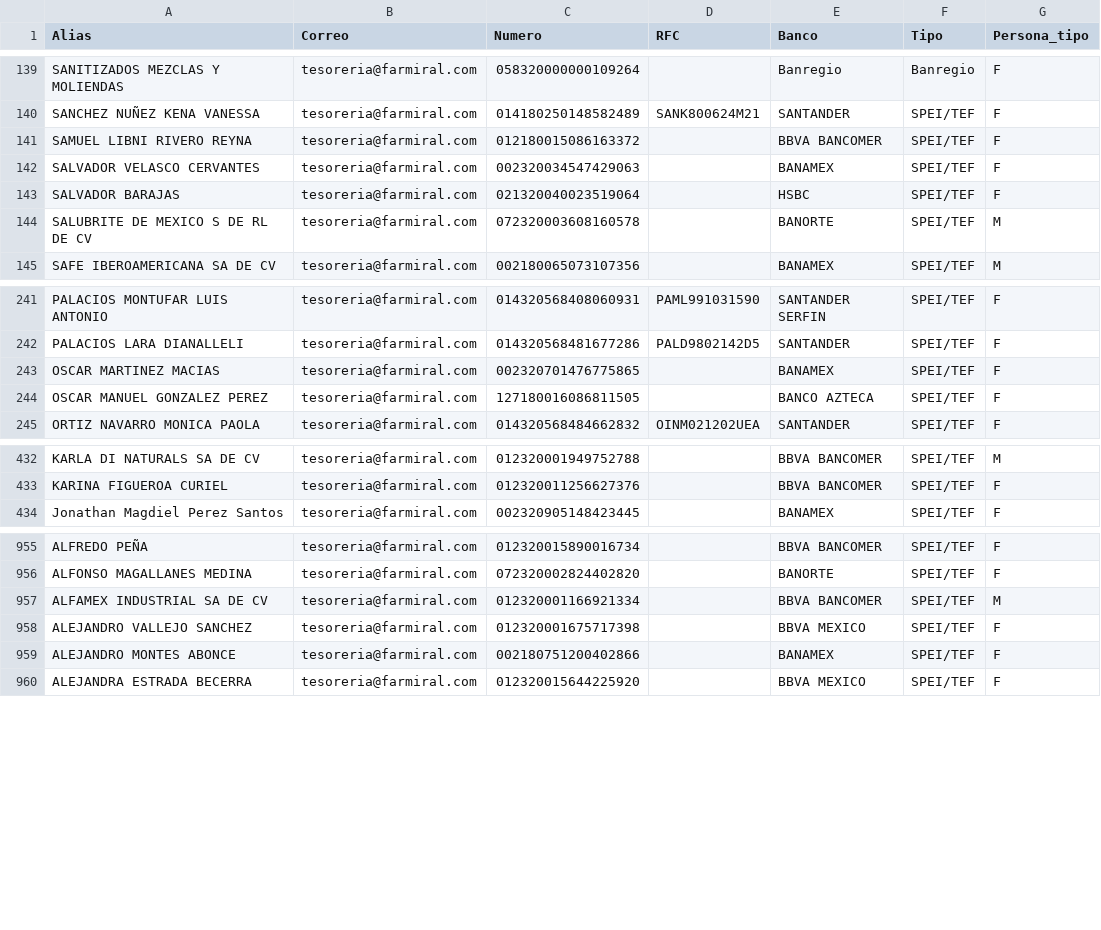
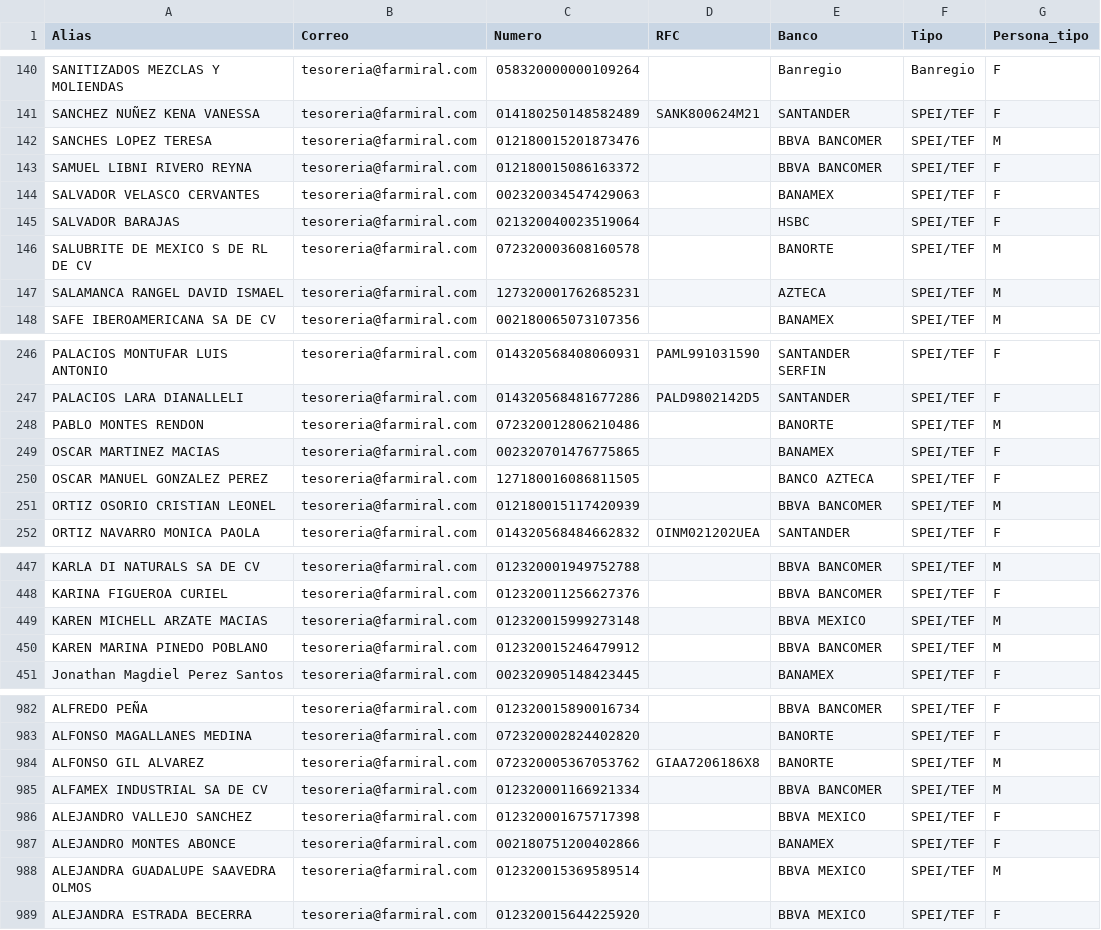
Before and after one commit to Geratano/Farmiral, a CSV file: proveedores_cuentas.csv, drawn as a sheet; only a part is shown, gaps mark what is left out; the diff covers the shown part only.

Commit message:
Actualizacin base proveedores_cuentas.csv

```diff
--- a/proveedores_cuentas.csv
+++ b/proveedores_cuentas.csv
@@ -140,2 +141,3 @@ SANITIZADOS MEZCLAS Y MOLIENDAS,tesoreria@farmiral.com,058320000000109264,,Banre
 SANCHEZ NUÑEZ KENA VANESSA,tesoreria@farmiral.com,014180250148582489,SANK800624M21,SANTANDER,SPEI/TEF,F
+SANCHES LOPEZ TERESA,tesoreria@farmiral.com,012180015201873476,,BBVA BANCOMER,SPEI/TEF,M
 SAMUEL LIBNI RIVERO REYNA,tesoreria@farmiral.com,012180015086163372,,BBVA BANCOMER,SPEI/TEF,F
@@ -144,2 +146,3 @@ SALVADOR BARAJAS,tesoreria@farmiral.com,021320040023519064,,HSBC,SPEI/TEF,F
 SALUBRITE DE MEXICO S DE RL DE CV,tesoreria@farmiral.com,072320003608160578,,BANORTE,SPEI/TEF,M
+SALAMANCA RANGEL DAVID ISMAEL,tesoreria@farmiral.com,127320001762685231,,AZTECA,SPEI/TEF,M
 SAFE IBEROAMERICANA SA DE CV,tesoreria@farmiral.com,002180065073107356,,BANAMEX,SPEI/TEF,M
@@ -242,4 +247,6 @@ PALACIOS MONTUFAR LUIS ANTONIO,tesoreria@farmiral.com,014320568408060931,PAML991
 PALACIOS LARA DIANALLELI,tesoreria@farmiral.com,014320568481677286,PALD9802142D5,SANTANDER,SPEI/TEF,F
+PABLO MONTES RENDON,tesoreria@farmiral.com,072320012806210486,,BANORTE,SPEI/TEF,M
 OSCAR MARTINEZ MACIAS,tesoreria@farmiral.com,002320701476775865,,BANAMEX,SPEI/TEF,F
 OSCAR MANUEL GONZALEZ PEREZ,tesoreria@farmiral.com,127180016086811505,,BANCO AZTECA,SPEI/TEF,F
+ORTIZ OSORIO CRISTIAN LEONEL,tesoreria@farmiral.com,012180015117420939,,BBVA BANCOMER,SPEI/TEF,M
 ORTIZ NAVARRO MONICA PAOLA,tesoreria@farmiral.com,014320568484662832,OINM021202UEA,SANTANDER,SPEI/TEF,F
@@ -433,2 +448,4 @@ KARLA DI NATURALS SA DE CV,tesoreria@farmiral.com,012320001949752788,,BBVA BANCO
 KARINA FIGUEROA CURIEL,tesoreria@farmiral.com,012320011256627376,,BBVA BANCOMER,SPEI/TEF,F
+KAREN MICHELL ARZATE MACIAS,tesoreria@farmiral.com,012320015999273148,,BBVA MEXICO,SPEI/TEF,M
+KAREN MARINA PINEDO POBLANO,tesoreria@farmiral.com,012320015246479912,,BBVA BANCOMER,SPEI/TEF,M
 Jonathan Magdiel Perez Santos,tesoreria@farmiral.com,002320905148423445,,BANAMEX,SPEI/TEF,F
@@ -956,2 +983,3 @@ ALFREDO PEÑA,tesoreria@farmiral.com,012320015890016734,,BBVA BANCOMER,SPEI/TEF,
 ALFONSO MAGALLANES MEDINA,tesoreria@farmiral.com,072320002824402820,,BANORTE,SPEI/TEF,F
+ALFONSO GIL ALVAREZ,tesoreria@farmiral.com,072320005367053762,GIAA7206186X8,BANORTE,SPEI/TEF,M
 ALFAMEX INDUSTRIAL SA DE CV,tesoreria@farmiral.com,012320001166921334,,BBVA BANCOMER,SPEI/TEF,M
@@ -959,2 +987,3 @@ ALEJANDRO VALLEJO SANCHEZ,tesoreria@farmiral.com,012320001675717398,,BBVA MEXICO
 ALEJANDRO MONTES ABONCE,tesoreria@farmiral.com,002180751200402866,,BANAMEX,SPEI/TEF,F
+ALEJANDRA GUADALUPE SAAVEDRA OLMOS,tesoreria@farmiral.com,012320015369589514,,BBVA MEXICO,SPEI/TEF,M
 ALEJANDRA ESTRADA BECERRA,tesoreria@farmiral.com,012320015644225920,,BBVA MEXICO,SPEI/TEF,F
```
Also changed, not shown: 22 added rows, 1 removed row and 1 edited cell elsewhere in this file.
